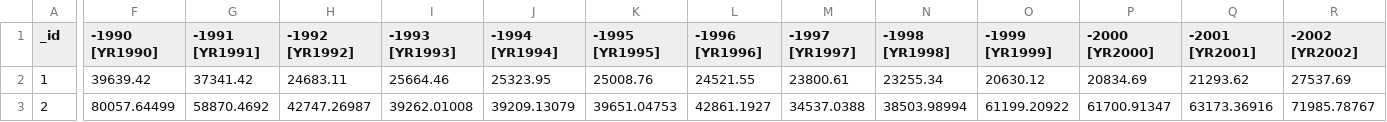
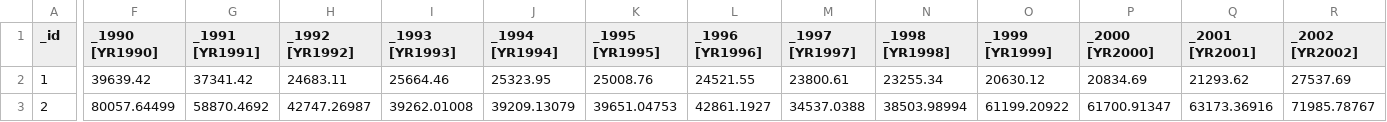
Before and after one commit to MichelazzoLeonardo/Agenda-2030-dataset, a CSV file: dataset.csv, drawn as a sheet; only a part is shown, gaps mark what is left out; the diff covers the shown part only; the diff names each change by its address in the sheet, - before the commit and + after, or states it on an @@ line.

Commit message:
Update dataset.csv

```diff
--- a/dataset.csv
+++ b/dataset.csv
-F1: -1990 [YR1990]
+F1: _1990 [YR1990]
-G1: -1991 [YR1991]
+G1: _1991 [YR1991]
-H1: -1992 [YR1992]
+H1: _1992 [YR1992]
-I1: -1993 [YR1993]
+I1: _1993 [YR1993]
-J1: -1994 [YR1994]
+J1: _1994 [YR1994]
-K1: -1995 [YR1995]
+K1: _1995 [YR1995]
-L1: -1996 [YR1996]
+L1: _1996 [YR1996]
-M1: -1997 [YR1997]
+M1: _1997 [YR1997]
-N1: -1998 [YR1998]
+N1: _1998 [YR1998]
-O1: -1999 [YR1999]
+O1: _1999 [YR1999]
-P1: -2000 [YR2000]
+P1: _2000 [YR2000]
-Q1: -2001 [YR2001]
+Q1: _2001 [YR2001]
-R1: -2002 [YR2002]
+R1: _2002 [YR2002]
```
Also changed, not shown: 12 edited cells elsewhere in this file.
